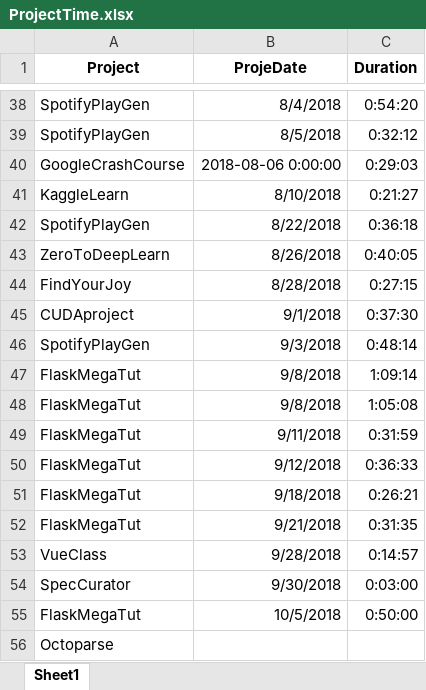
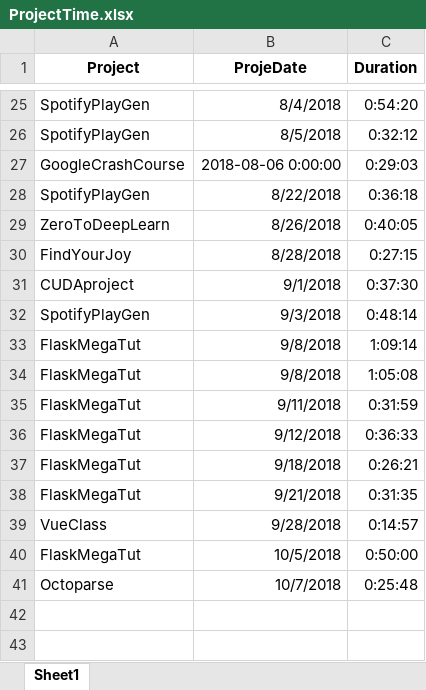
Before and after one commit to Darkmoth/banditos, an Excel workbook: ProjectTime.xlsx, sheet Sheet1, drawn as a sheet; only a part is shown, gaps mark what is left out; values as stored, in another font and other column widths than the file's, no borders; removed rows and columns are numbered as before the commit, all else as after; the diff covers the shown part only; the diff names each change by its address in the sheet, - before the commit and + after, or states it on an @@ line.

```diff
--- a/ProjectTime.xlsx (sheet Sheet1)
+++ b/ProjectTime.xlsx (sheet Sheet1)
-row 41: KaggleLearn | 8/10/2018 | 0:21:27
-row 54: SpecCurator | 9/30/2018 | 0:03:00
-row 56: Octoparse
+row 41: Octoparse | 10/7/2018 | 0:25:48
```
Also changed, not shown: 13 removed rows elsewhere in this sheet, EQTime.xlsx, 6 other files.
